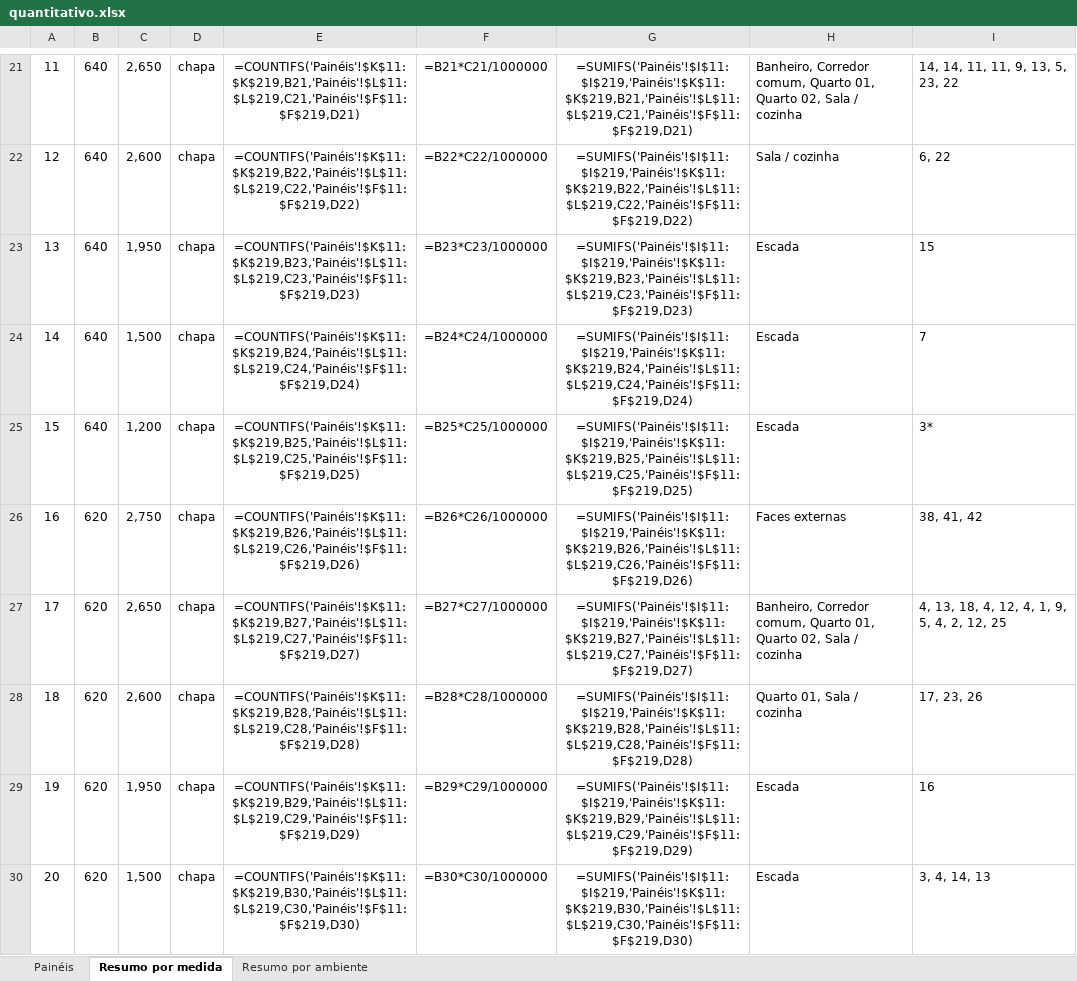
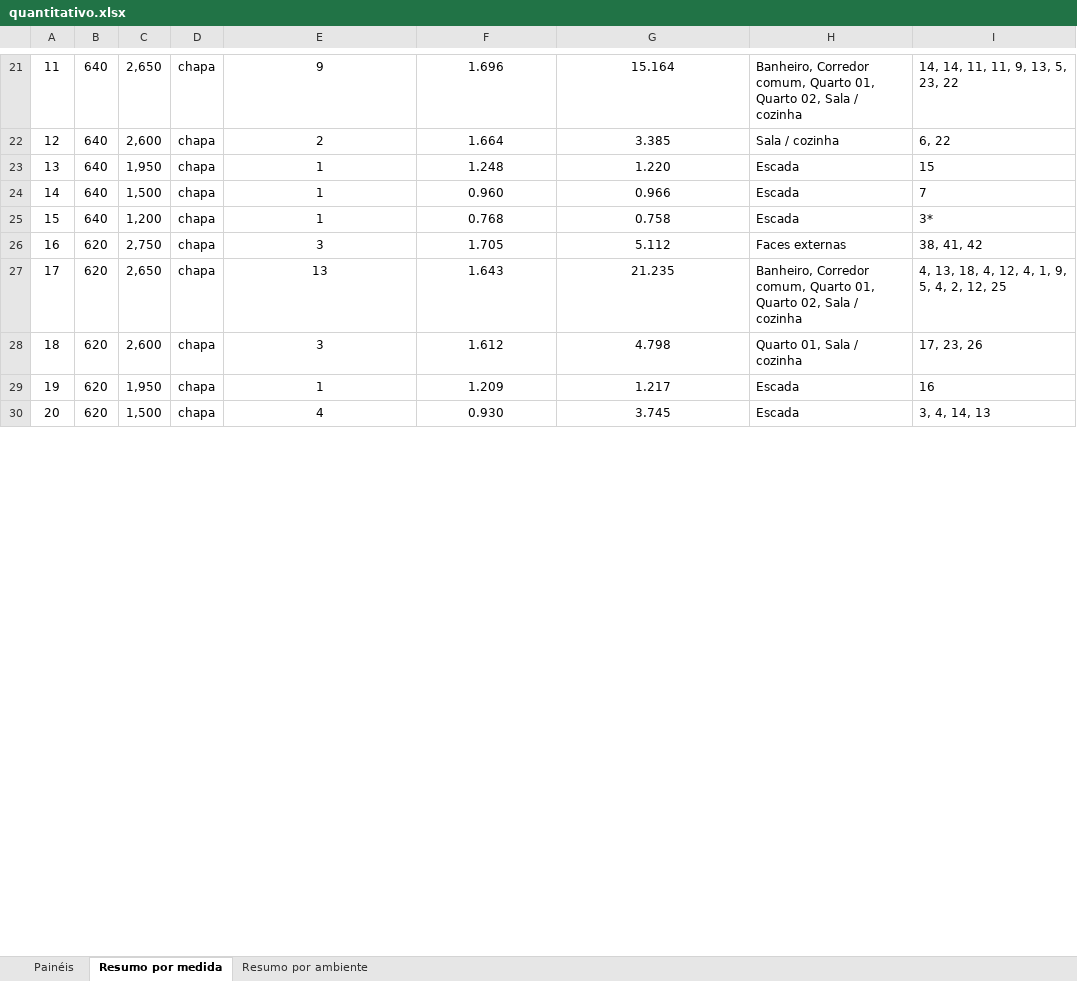
Before and after one commit to RibasPJTS/formas-madrid, an Excel workbook: quantitativo.xlsx, sheet Resumo por medida, drawn as a sheet; only a part is shown, gaps mark what is left out; values as stored, in another font and other column widths than the file's, no borders; formulas without a stored value are shown as written; the diff covers the shown part only; the diff names each change by its address in the sheet, - before the commit and + after, or states it on an @@ line.

```diff
--- a/quantitativo.xlsx (sheet Resumo por medida)
+++ b/quantitativo.xlsx (sheet Resumo por medida)
-E21: =COUNTIFS('Painéis'!$K$11:$K$219,B21,'Painéis'!$L$11:$L$219,C21,'Painéis'!$F$11:$F$219,D21)
+E21: 9
-F21: =B21*C21/1000000
+F21: 1.696
-G21: =SUMIFS('Painéis'!$I$11:$I$219,'Painéis'!$K$11:$K$219,B21,'Painéis'!$L$11:$L$219,C21,'Painéis'!$F$11:$F$219,D21)
+G21: 15.164
-E22: =COUNTIFS('Painéis'!$K$11:$K$219,B22,'Painéis'!$L$11:$L$219,C22,'Painéis'!$F$11:$F$219,D22)
+E22: 2
-F22: =B22*C22/1000000
+F22: 1.664
-G22: =SUMIFS('Painéis'!$I$11:$I$219,'Painéis'!$K$11:$K$219,B22,'Painéis'!$L$11:$L$219,C22,'Painéis'!$F$11:$F$219,D22)
+G22: 3.385
-E23: =COUNTIFS('Painéis'!$K$11:$K$219,B23,'Painéis'!$L$11:$L$219,C23,'Painéis'!$F$11:$F$219,D23)
+E23: 1
-F23: =B23*C23/1000000
+F23: 1.248
-G23: =SUMIFS('Painéis'!$I$11:$I$219,'Painéis'!$K$11:$K$219,B23,'Painéis'!$L$11:$L$219,C23,'Painéis'!$F$11:$F$219,D23)
+G23: 1.220
-E24: =COUNTIFS('Painéis'!$K$11:$K$219,B24,'Painéis'!$L$11:$L$219,C24,'Painéis'!$F$11:$F$219,D24)
+E24: 1
-F24: =B24*C24/1000000
+F24: 0.960
-G24: =SUMIFS('Painéis'!$I$11:$I$219,'Painéis'!$K$11:$K$219,B24,'Painéis'!$L$11:$L$219,C24,'Painéis'!$F$11:$F$219,D24)
+G24: 0.966
-E25: =COUNTIFS('Painéis'!$K$11:$K$219,B25,'Painéis'!$L$11:$L$219,C25,'Painéis'!$F$11:$F$219,D25)
+E25: 1
-F25: =B25*C25/1000000
+F25: 0.768
-G25: =SUMIFS('Painéis'!$I$11:$I$219,'Painéis'!$K$11:$K$219,B25,'Painéis'!$L$11:$L$219,C25,'Painéis'!$F$11:$F$219,D25)
+G25: 0.758
-E26: =COUNTIFS('Painéis'!$K$11:$K$219,B26,'Painéis'!$L$11:$L$219,C26,'Painéis'!$F$11:$F$219,D26)
+E26: 3
-F26: =B26*C26/1000000
+F26: 1.705
-G26: =SUMIFS('Painéis'!$I$11:$I$219,'Painéis'!$K$11:$K$219,B26,'Painéis'!$L$11:$L$219,C26,'Painéis'!$F$11:$F$219,D26)
+G26: 5.112
-E27: =COUNTIFS('Painéis'!$K$11:$K$219,B27,'Painéis'!$L$11:$L$219,C27,'Painéis'!$F$11:$F$219,D27)
+E27: 13
-F27: =B27*C27/1000000
+F27: 1.643
-G27: =SUMIFS('Painéis'!$I$11:$I$219,'Painéis'!$K$11:$K$219,B27,'Painéis'!$L$11:$L$219,C27,'Painéis'!$F$11:$F$219,D27)
+G27: 21.235
-E28: =COUNTIFS('Painéis'!$K$11:$K$219,B28,'Painéis'!$L$11:$L$219,C28,'Painéis'!$F$11:$F$219,D28)
+E28: 3
-F28: =B28*C28/1000000
+F28: 1.612
-G28: =SUMIFS('Painéis'!$I$11:$I$219,'Painéis'!$K$11:$K$219,B28,'Painéis'!$L$11:$L$219,C28,'Painéis'!$F$11:$F$219,D28)
+G28: 4.798
-E29: =COUNTIFS('Painéis'!$K$11:$K$219,B29,'Painéis'!$L$11:$L$219,C29,'Painéis'!$F$11:$F$219,D29)
+E29: 1
-F29: =B29*C29/1000000
+F29: 1.209
-G29: =SUMIFS('Painéis'!$I$11:$I$219,'Painéis'!$K$11:$K$219,B29,'Painéis'!$L$11:$L$219,C29,'Painéis'!$F$11:$F$219,D29)
+G29: 1.217
-E30: =COUNTIFS('Painéis'!$K$11:$K$219,B30,'Painéis'!$L$11:$L$219,C30,'Painéis'!$F$11:$F$219,D30)
+E30: 4
-F30: =B30*C30/1000000
+F30: 0.930
-G30: =SUMIFS('Painéis'!$I$11:$I$219,'Painéis'!$K$11:$K$219,B30,'Painéis'!$L$11:$L$219,C30,'Painéis'!$F$11:$F$219,D30)
+G30: 3.745
```
Also changed, not shown: 281 edited cells elsewhere in this sheet, sheet Painéis, sheet Resumo por ambiente, hidden cells, 3 other files.
